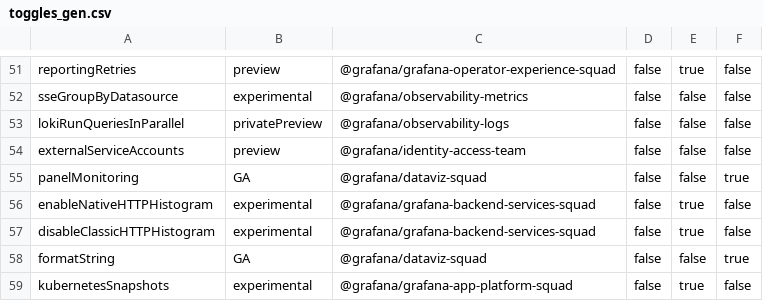
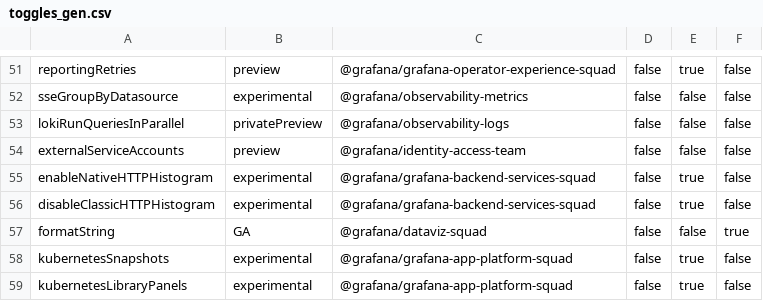
Before and after one commit to openai-oss-forks/grafana-experiments, a CSV file: pkg/services/featuremgmt/toggles_gen.csv, drawn as a sheet; only a part is shown, gaps mark what is left out; the shorter side is filled out with more unchanged rows.

Commit message:
Chore: Cleanup panelMonitoring feature flag (#113530)

```diff
--- a/pkg/services/featuremgmt/toggles_gen.csv
+++ b/pkg/services/featuremgmt/toggles_gen.csv
@@ -54,3 +54,2 @@ lokiRunQueriesInParallel,privatePreview,@grafana/observability-logs,false,false,
 externalServiceAccounts,preview,@grafana/identity-access-team,false,false,false
-panelMonitoring,GA,@grafana/dataviz-squad,false,false,true
 enableNativeHTTPHistogram,experimental,@grafana/grafana-backend-services-squad,false,true,false
```
Also changed, not shown: 6 other files.
